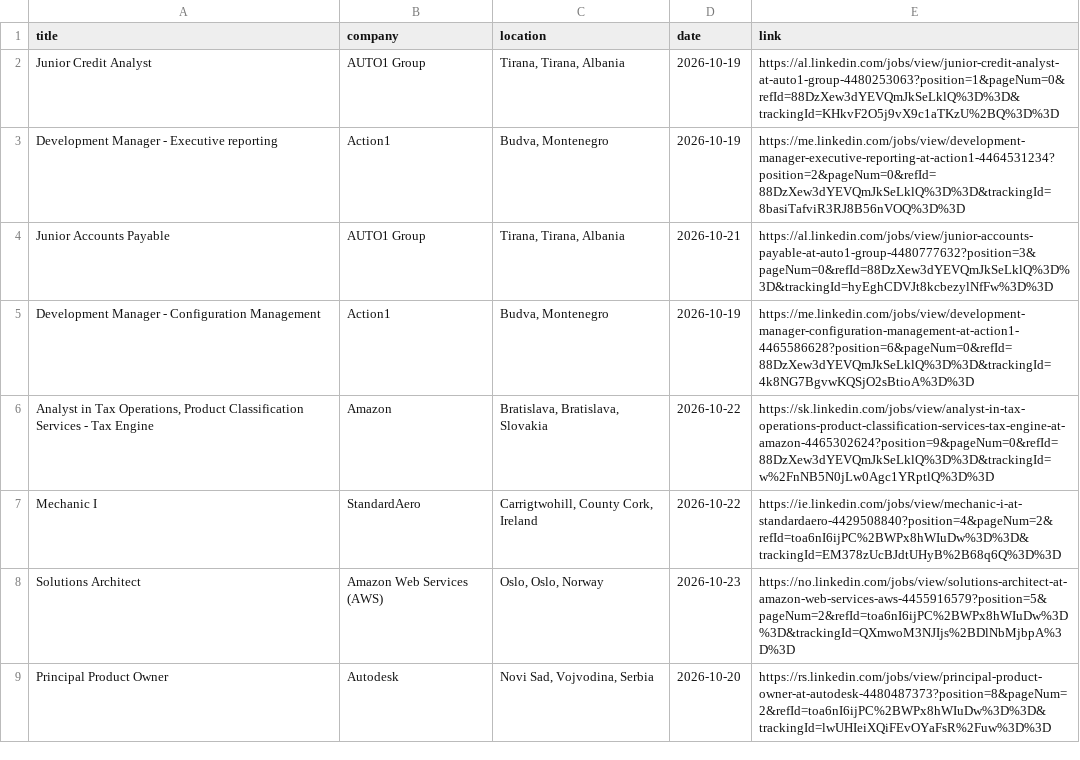
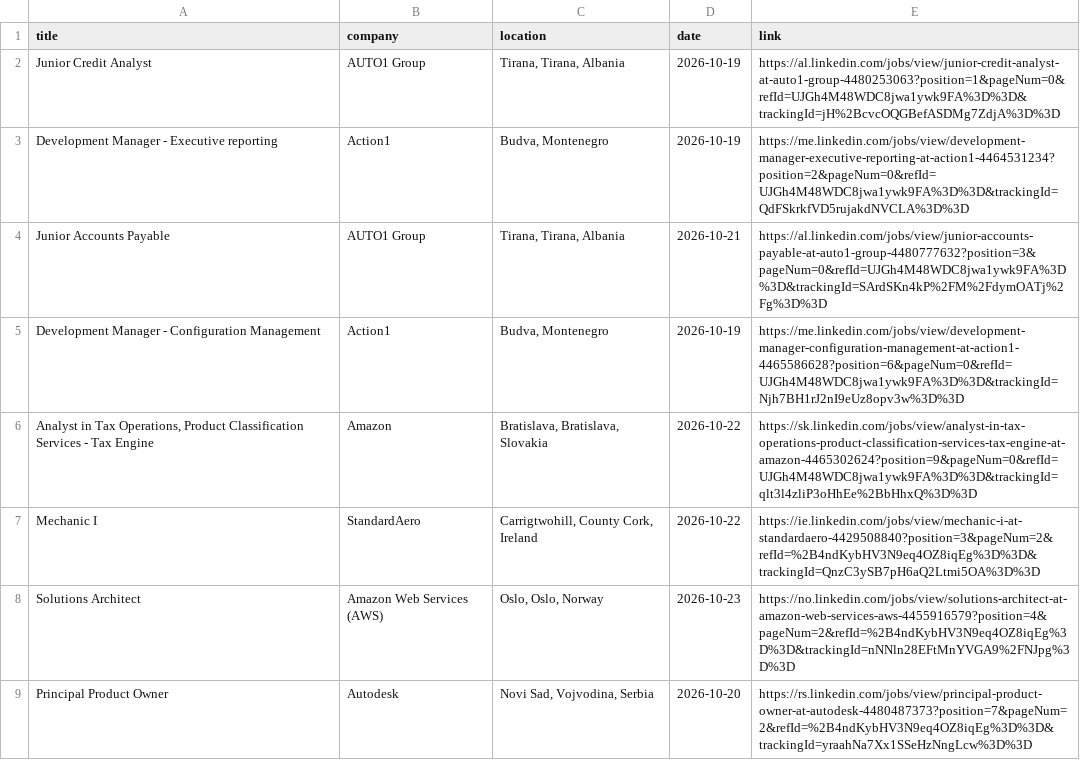
Before and after one commit to DaliaMuj/LinkedIn-Job-Tracker, a CSV file: data/jobs.csv, drawn as a sheet; only a part is shown; the diff covers the shown part only.

```diff
--- a/data/jobs.csv
+++ b/data/jobs.csv
@@ -1,9 +1,9 @@
 title,company,location,date,link
-Junior Credit Analyst,AUTO1 Group,"Tirana, Tirana, Albania",2026-10-19,https://al.linkedin.com/jobs/view/junior-credit-analyst-at-auto1-group-4480253063?position=1&pageNum=0&refId=88DzXew3dYEVQmJkSeLklQ%3D%3D&trackingId=KHkvF2O5j9vX9c1aTKzU%2BQ%3D%3D
-Development Manager - Executive reporting,Action1,"Budva, Montenegro",2026-10-19,https://me.linkedin.com/jobs/view/development-manager-executive-reporting-at-action1-4464531234?position=2&pageNum=0&refId=88DzXew3dYEVQmJkSeLklQ%3D%3D&trackingId=8basiTafviR3RJ8B56nVOQ%3D%3D
-Junior Accounts Payable,AUTO1 Group,"Tirana, Tirana, Albania",2026-10-21,https://al.linkedin.com/jobs/view/junior-accounts-payable-at-auto1-group-4480777632?position=3&pageNum=0&refId=88DzXew3dYEVQmJkSeLklQ%3D%3D&trackingId=hyEghCDVJt8kcbezylNfFw%3D%3D
-Development Manager - Configuration Management,Action1,"Budva, Montenegro",2026-10-19,https://me.linkedin.com/jobs/view/development-manager-configuration-management-at-action1-4465586628?position=6&pageNum=0&refId=88DzXew3dYEVQmJkSeLklQ%3D%3D&trackingId=4k8NG7BgvwKQSjO2sBtioA%3D%3D
-"Analyst in Tax Operations, Product Classification Services - Tax Engine",Amazon,"Bratislava, Bratislava, Slovakia",2026-10-22,https://sk.linkedin.com/jobs/view/analyst-in-tax-operations-product-classification-services-tax-engine-at-amazon-4465302624?position=9&pageNum=0&refId=88DzXew3dYEVQmJkSeLklQ%3D%3D&trackingId=w%2FnNB5N0jLw0Agc1YRptlQ%3D%3D
-Mechanic I,StandardAero,"Carrigtwohill, County Cork, Ireland",2026-10-22,https://ie.linkedin.com/jobs/view/mechanic-i-at-standardaero-4429508840?position=4&pageNum=2&refId=toa6nI6ijPC%2BWPx8hWIuDw%3D%3D&trackingId=EM378zUcBJdtUHyB%2B68q6Q%3D%3D
-Solutions Architect,Amazon Web Services (AWS),"Oslo, Oslo, Norway",2026-10-23,https://no.linkedin.com/jobs/view/solutions-architect-at-amazon-web-services-aws-4455916579?position=5&pageNum=2&refId=toa6nI6ijPC%2BWPx8hWIuDw%3D%3D&trackingId=QXmwoM3NJIjs%2BDlNbMjbpA%3D%3D
-Principal Product Owner,Autodesk,"Novi Sad, Vojvodina, Serbia",2026-10-20,https://rs.linkedin.com/jobs/view/principal-product-owner-at-autodesk-4480487373?position=8&pageNum=2&refId=toa6nI6ijPC%2BWPx8hWIuDw%3D%3D&trackingId=lwUHIeiXQiFEvOYaFsR%2Fuw%3D%3D
+Junior Credit Analyst,AUTO1 Group,"Tirana, Tirana, Albania",2026-10-19,https://al.linkedin.com/jobs/view/junior-credit-analyst-at-auto1-group-4480253063?position=1&pageNum=0&refId=UJGh4M48WDC8jwa1ywk9FA%3D%3D&trackingId=jH%2BcvcOQGBefASDMg7ZdjA%3D%3D
+Development Manager - Executive reporting,Action1,"Budva, Montenegro",2026-10-19,https://me.linkedin.com/jobs/view/development-manager-executive-reporting-at-action1-4464531234?position=2&pageNum=0&refId=UJGh4M48WDC8jwa1ywk9FA%3D%3D&trackingId=QdFSkrkfVD5rujakdNVCLA%3D%3D
+Junior Accounts Payable,AUTO1 Group,"Tirana, Tirana, Albania",2026-10-21,https://al.linkedin.com/jobs/view/junior-accounts-payable-at-auto1-group-4480777632?position=3&pageNum=0&refId=UJGh4M48WDC8jwa1ywk9FA%3D%3D&trackingId=SArdSKn4kP%2FM%2FdymOATj%2Fg%3D%3D
+Development Manager - Configuration Management,Action1,"Budva, Montenegro",2026-10-19,https://me.linkedin.com/jobs/view/development-manager-configuration-management-at-action1-4465586628?position=6&pageNum=0&refId=UJGh4M48WDC8jwa1ywk9FA%3D%3D&trackingId=Njh7BH1rJ2nI9eUz8opv3w%3D%3D
+"Analyst in Tax Operations, Product Classification Services - Tax Engine",Amazon,"Bratislava, Bratislava, Slovakia",2026-10-22,https://sk.linkedin.com/jobs/view/analyst-in-tax-operations-product-classification-services-tax-engine-at-amazon-4465302624?position=9&pageNum=0&refId=UJGh4M48WDC8jwa1ywk9FA%3D%3D&trackingId=qlt3l4zliP3oHhEe%2BbHhxQ%3D%3D
+Mechanic I,StandardAero,"Carrigtwohill, County Cork, Ireland",2026-10-22,https://ie.linkedin.com/jobs/view/mechanic-i-at-standardaero-4429508840?position=3&pageNum=2&refId=%2B4ndKybHV3N9eq4OZ8iqEg%3D%3D&trackingId=QnzC3ySB7pH6aQ2Ltmi5OA%3D%3D
+Solutions Architect,Amazon Web Services (AWS),"Oslo, Oslo, Norway",2026-10-23,https://no.linkedin.com/jobs/view/solutions-architect-at-amazon-web-services-aws-4455916579?position=4&pageNum=2&refId=%2B4ndKybHV3N9eq4OZ8iqEg%3D%3D&trackingId=nNNln28EFtMnYVGA9%2FNJpg%3D%3D
+Principal Product Owner,Autodesk,"Novi Sad, Vojvodina, Serbia",2026-10-20,https://rs.linkedin.com/jobs/view/principal-product-owner-at-autodesk-4480487373?position=7&pageNum=2&refId=%2B4ndKybHV3N9eq4OZ8iqEg%3D%3D&trackingId=yraahNa7Xx1SSeHzNngLcw%3D%3D
```
Also changed, not shown: 1 added row, 1 removed row and 6 edited cells elsewhere in this file.
